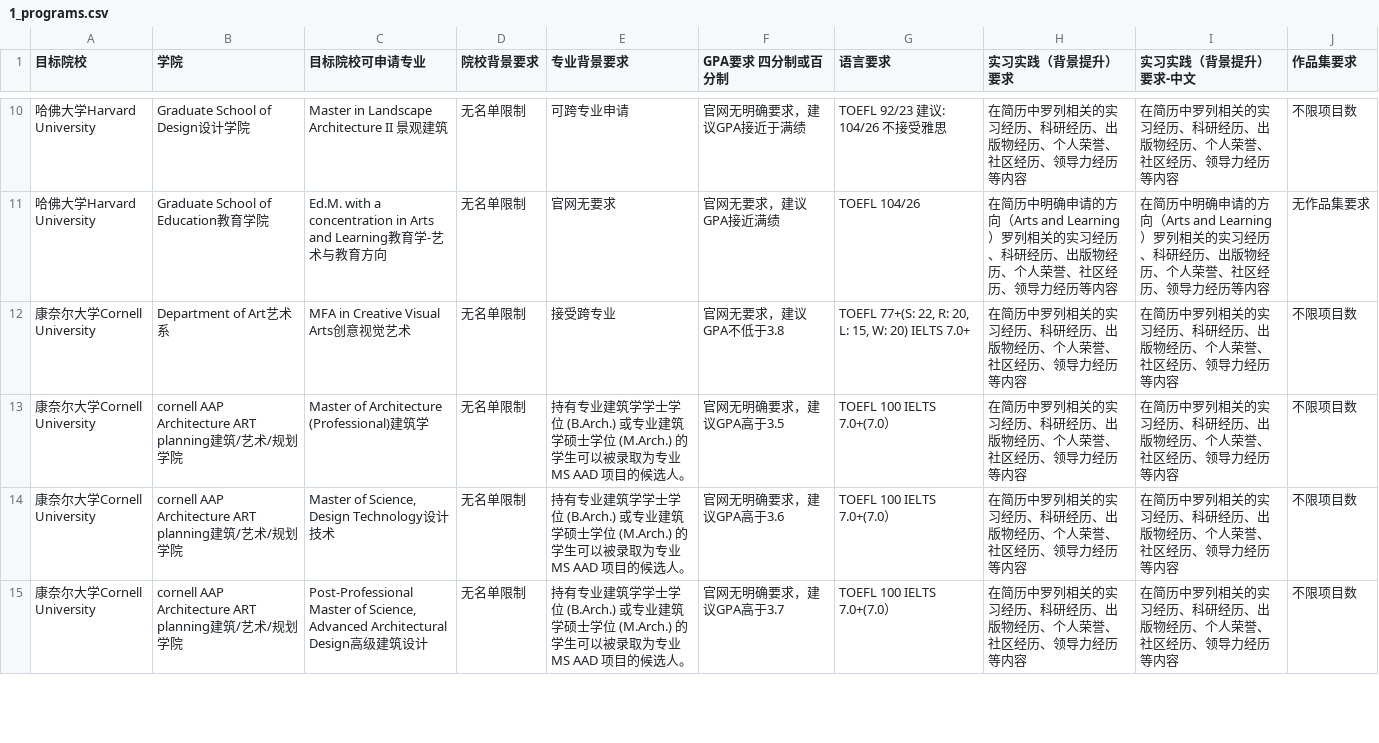
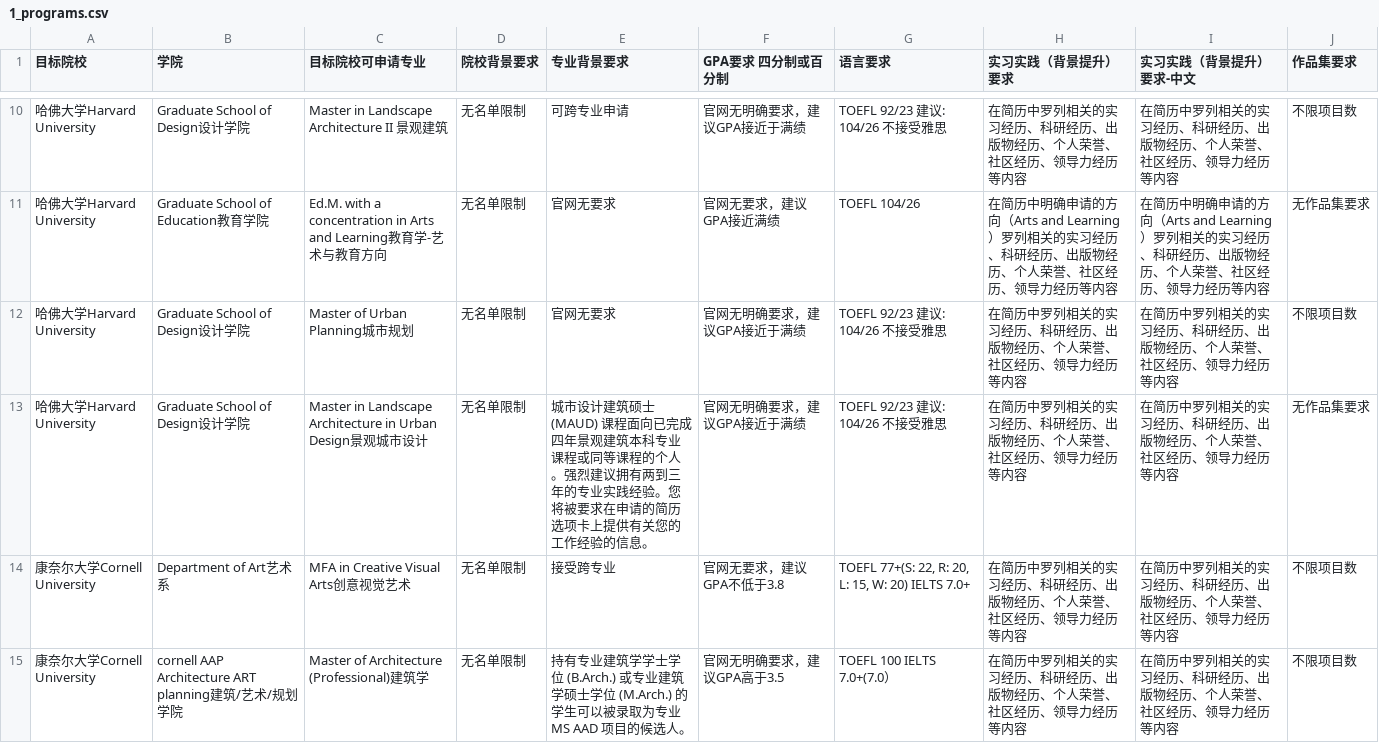
Before and after one commit to ectinge-s/25_grad_data, a CSV file: 1_programs.csv, drawn as a sheet; only a part is shown, gaps mark what is left out; the shorter side is filled out with more unchanged rows; the diff names each change by its address in the sheet, - before the commit and + after, or states it on an @@ line.

Commit message:
add data

```diff
--- a/1_programs.csv
+++ b/1_programs.csv
+row 12: 哈佛大学Harvard University | Graduate School of Design设计学院 | Master of Urban Planning城市规划 | 无名单限制 | 官网无要求 | 官网无明确要求，建议GPA接近于满绩 | TOEFL 92/23 建议: 104/26 不接受雅思 | 在简历中罗列相关的实习经历、科研经历、出版物经历、个人荣誉、社区经历、领导力经历等内容 | 在简历中罗列相关的实习经历、科研经历、出版物经历、个人荣誉、社区经历、领导力经历等内容 | 不限项目数
+row 13: 哈佛大学Harvard University | Graduate School of Design设计学院 | Master in Landscape Architecture in Urban Design景观城市设计 | 无名单限制 | 城市设计建筑硕士 (MAUD) 课程面向已完成四年景观建筑本科专业课程或同等课程的个人。强烈建议拥有两到三年的专业实践经验。您将被要求在申请的简历选项卡上提供有关您的工作经验的信息。 | 官网无明确要求，建议GPA接近于满绩 | TOEFL 92/23 建议: 104/26 不接受雅思 | 在简历中罗列相关的实习经历、科研经历、出版物经历、个人荣誉、社区经历、领导力经历等内容 | 在简历中罗列相关的实习经历、科研经历、出版物经历、个人荣誉、社区经历、领导力经历等内容 | 无作品集要求
```
Also changed, not shown: 2_programs_fos.csv.
